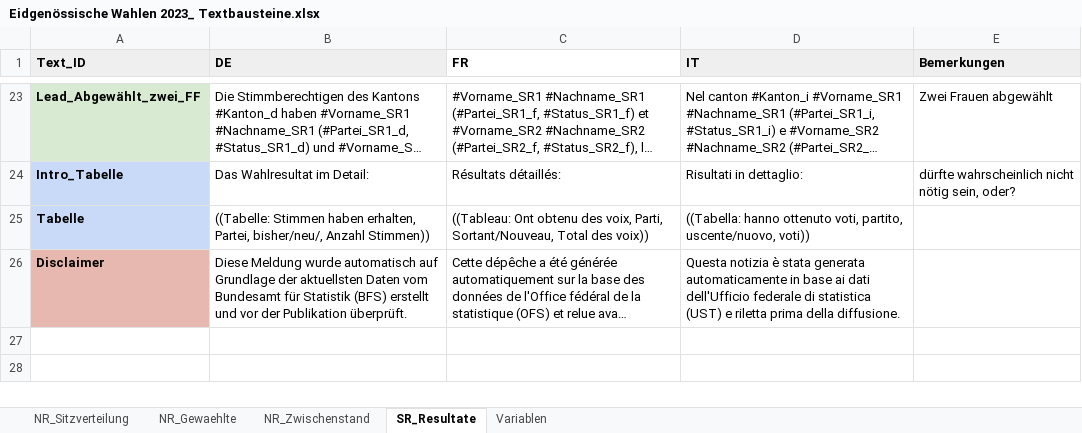
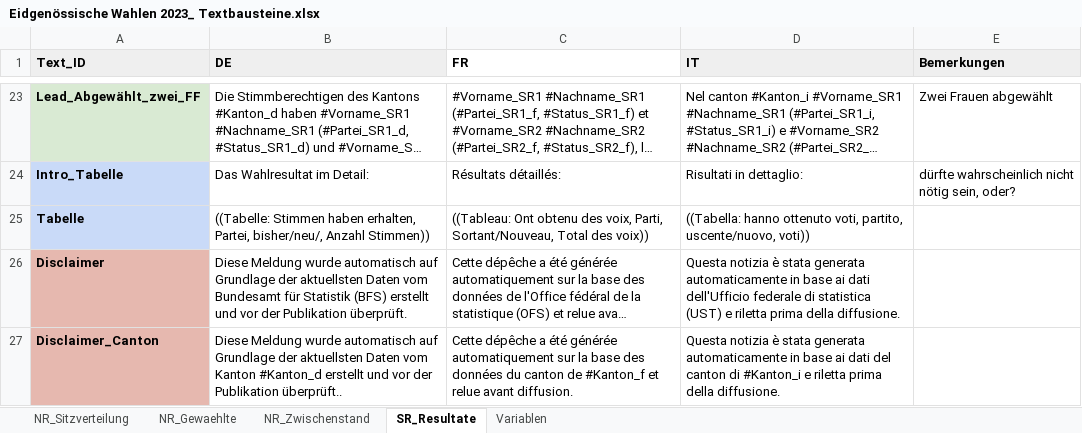
Before and after one commit to awp-finanznachrichten/sda_eidgenoessische_wahlen_datafeed, an Excel workbook: Texte/Eidgenössische Wahlen 2023_ Textbausteine.xlsx, sheet SR_Resultate, drawn as a sheet; only a part is shown, gaps mark what is left out; long unchanged cells end in …; values as stored, in another font and other column widths than the file's, no borders; charts and pictures not drawn; the diff names each change by its address in the sheet, - before the commit and + after, or states it on an @@ line.

```diff
--- a/Texte/Eidgenössische Wahlen 2023_ Textbausteine.xlsx (sheet SR_Resultate)
+++ b/Texte/Eidgenössische Wahlen 2023_ Textbausteine.xlsx (sheet SR_Resultate)
+row 27: Disclaimer_Canton | Diese Meldung wurde automatisch auf Grundlage der aktuellsten Daten vom Kanton #Kanton_d erstellt und vor der Publikation überprüft.. | Cette dépêche a été générée automatiquement sur la base des données du canton de #Kanton_f et relue avant diffusion. | Questa notizia è stata generata automaticamente in base ai dati del canton di #Kanton_i e riletta prima della diffusione.
```
Also changed, not shown: sheet NR_Gewaehlte, sheet NR_Sitzverteilung, 21 other files.
